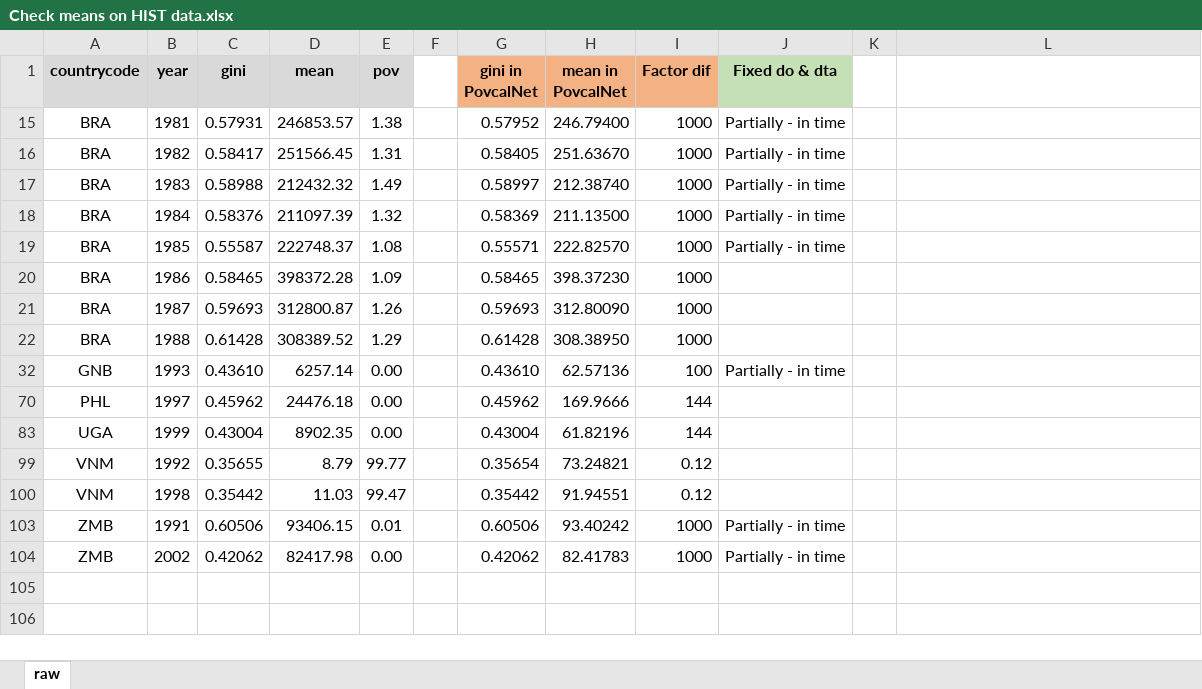
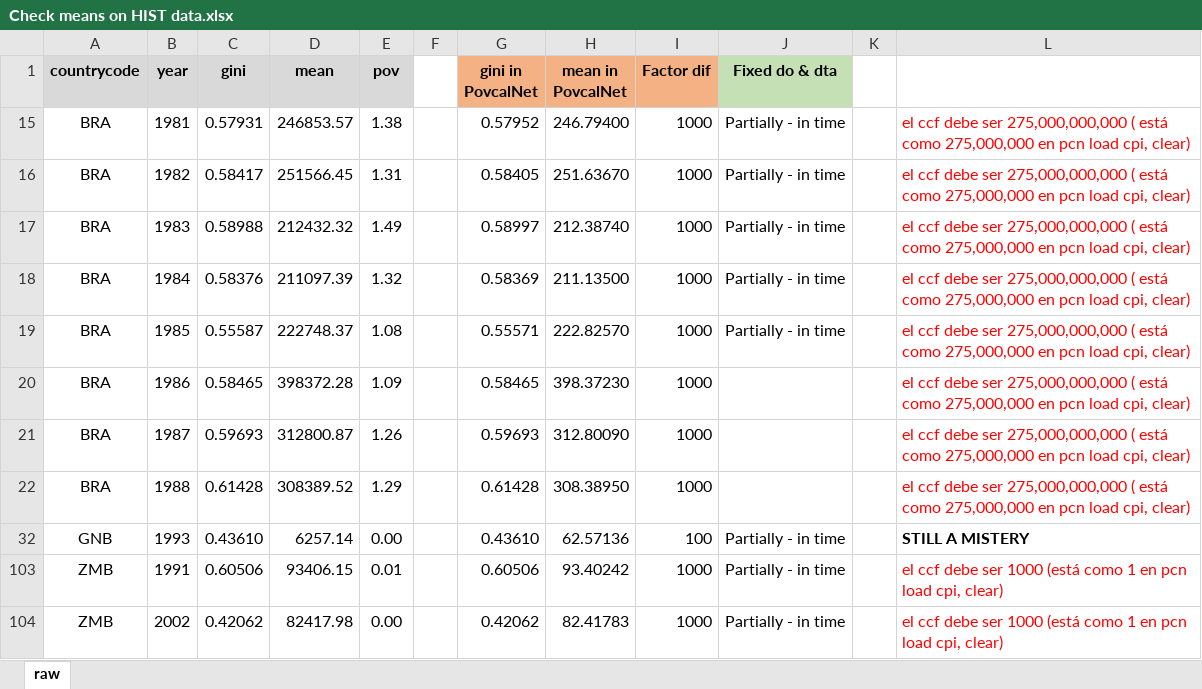
Before and after one commit to mcviveros/Historical-data, an Excel workbook: Check means on HIST data.xlsx, sheet raw, drawn as a sheet; values as stored, in another font and other column widths than the file's, no borders; the diff names each change by its address in the sheet, - before the commit and + after, or states it on an @@ line.

Commit message:
Updates on means check & conversion factors

```diff
--- a/Check means on HIST data.xlsx (sheet raw)
+++ b/Check means on HIST data.xlsx (sheet raw)
-L15:L22: (empty)
+L15:L22: el ccf debe ser 275,000,000,000 ( está como 275,000,000 en pcn load cpi, clear)
-L32: (empty)
+L32: STILL A MISTERY
-row 70: PHL | 1997 | 0.45962 | 24476.18 | 0.00 |  | 0.45962 | 169.9666 | 144
-row 83: UGA | 1999 | 0.43004 | 8902.35 | 0.00 |  | 0.43004 | 61.82196 | 144
-row 99: VNM | 1992 | 0.35655 | 8.79 | 99.77 |  | 0.35654 | 73.24821 | 0.12
-row 100: VNM | 1998 | 0.35442 | 11.03 | 99.47 |  | 0.35442 | 91.94551 | 0.12
-L103:L104: (empty)
+L103:L104: el ccf debe ser 1000 (está como 1 en pcn load cpi, clear)
```
Also changed, not shown: hidden cells, Historical data (povcalnet - dbw).xlsx, 1 other file.
